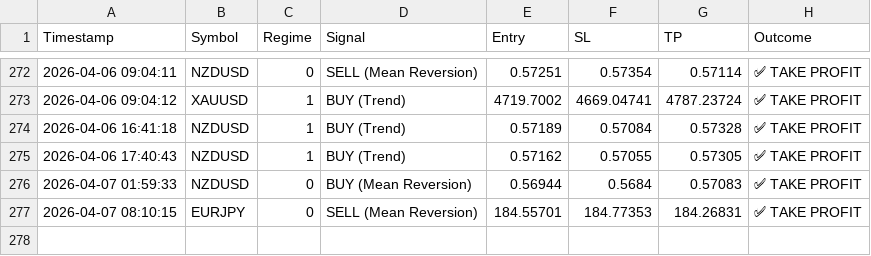
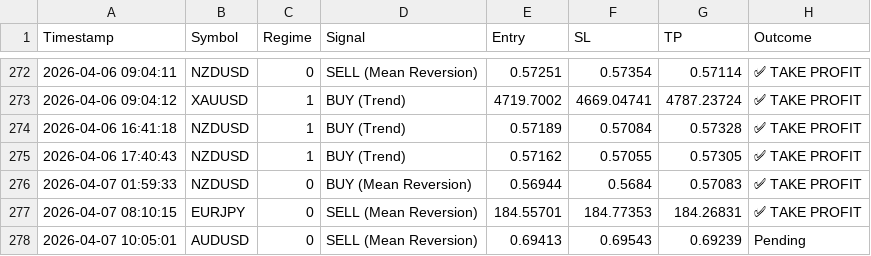
Before and after one commit to ykclassic/Delphi-Oracle, a CSV file: logs/trade_log.csv, drawn as a sheet; only a part is shown, gaps mark what is left out.

Commit message:
📊 Update: Performance Logs [skip ci]

```diff
--- a/logs/trade_log.csv
+++ b/logs/trade_log.csv
@@ -277 +277,2 @@ Timestamp,Symbol,Regime,Signal,Entry,SL,TP,Outcome
 2026-04-07 08:10:15,EURJPY,0,SELL (Mean Reversion),184.55701,184.77353,184.26831,✅ TAKE PROFIT
+2026-04-07 10:05:01,AUDUSD,0,SELL (Mean Reversion),0.69413,0.69543,0.69239,Pending
```
